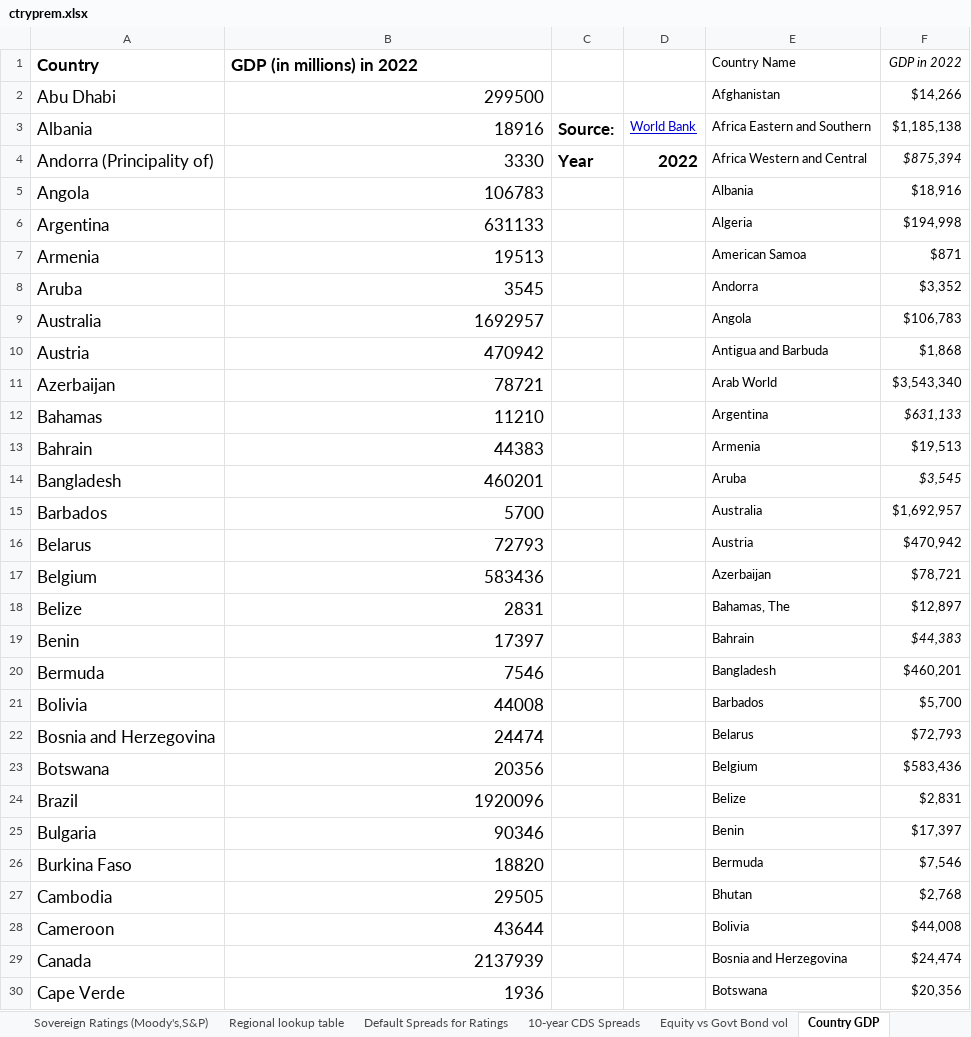
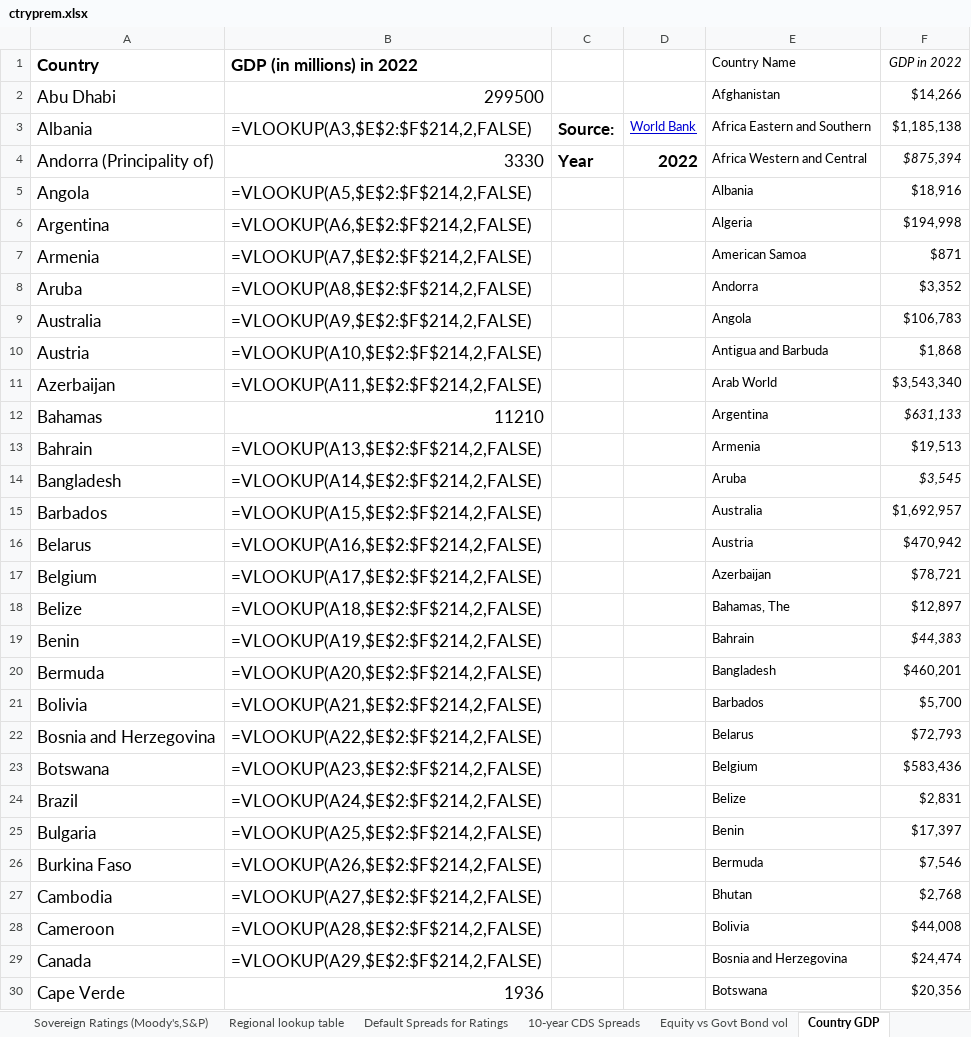
Before and after one commit to IRENDD/DCF-Valuation, an Excel workbook: Data/Core/ctryprem.xlsx, sheet Country GDP, drawn as a sheet; only a part is shown; values as stored, in another font and other column widths than the file's, no borders; formulas without a stored value are shown as written; the diff covers the shown part only; the diff names each change by its address in the sheet, - before the commit and + after, or states it on an @@ line.

```diff
--- a/Data/Core/ctryprem.xlsx (sheet Country GDP)
+++ b/Data/Core/ctryprem.xlsx (sheet Country GDP)
-B3 (GDP (in millions) in 2022): 18916
+B3 (GDP (in millions) in 2022): =VLOOKUP(A3,$E$2:$F$214,2,FALSE)
-B5 (GDP (in millions) in 2022): 106783
+B5 (GDP (in millions) in 2022): =VLOOKUP(A5,$E$2:$F$214,2,FALSE)
-B6 (GDP (in millions) in 2022): 631133
+B6 (GDP (in millions) in 2022): =VLOOKUP(A6,$E$2:$F$214,2,FALSE)
-B7 (GDP (in millions) in 2022): 19513
+B7 (GDP (in millions) in 2022): =VLOOKUP(A7,$E$2:$F$214,2,FALSE)
-B8 (GDP (in millions) in 2022): 3545
+B8 (GDP (in millions) in 2022): =VLOOKUP(A8,$E$2:$F$214,2,FALSE)
-B9 (GDP (in millions) in 2022): 1692957
+B9 (GDP (in millions) in 2022): =VLOOKUP(A9,$E$2:$F$214,2,FALSE)
-B10 (GDP (in millions) in 2022): 470942
+B10 (GDP (in millions) in 2022): =VLOOKUP(A10,$E$2:$F$214,2,FALSE)
-B11 (GDP (in millions) in 2022): 78721
+B11 (GDP (in millions) in 2022): =VLOOKUP(A11,$E$2:$F$214,2,FALSE)
-B13 (GDP (in millions) in 2022): 44383
+B13 (GDP (in millions) in 2022): =VLOOKUP(A13,$E$2:$F$214,2,FALSE)
-B14 (GDP (in millions) in 2022): 460201
+B14 (GDP (in millions) in 2022): =VLOOKUP(A14,$E$2:$F$214,2,FALSE)
-B15 (GDP (in millions) in 2022): 5700
+B15 (GDP (in millions) in 2022): =VLOOKUP(A15,$E$2:$F$214,2,FALSE)
-B16 (GDP (in millions) in 2022): 72793
+B16 (GDP (in millions) in 2022): =VLOOKUP(A16,$E$2:$F$214,2,FALSE)
-B17 (GDP (in millions) in 2022): 583436
+B17 (GDP (in millions) in 2022): =VLOOKUP(A17,$E$2:$F$214,2,FALSE)
-B18 (GDP (in millions) in 2022): 2831
+B18 (GDP (in millions) in 2022): =VLOOKUP(A18,$E$2:$F$214,2,FALSE)
-B19 (GDP (in millions) in 2022): 17397
+B19 (GDP (in millions) in 2022): =VLOOKUP(A19,$E$2:$F$214,2,FALSE)
-B20 (GDP (in millions) in 2022): 7546
+B20 (GDP (in millions) in 2022): =VLOOKUP(A20,$E$2:$F$214,2,FALSE)
-B21 (GDP (in millions) in 2022): 44008
+B21 (GDP (in millions) in 2022): =VLOOKUP(A21,$E$2:$F$214,2,FALSE)
-B22 (GDP (in millions) in 2022): 24474
+B22 (GDP (in millions) in 2022): =VLOOKUP(A22,$E$2:$F$214,2,FALSE)
-B23 (GDP (in millions) in 2022): 20356
+B23 (GDP (in millions) in 2022): =VLOOKUP(A23,$E$2:$F$214,2,FALSE)
-B24 (GDP (in millions) in 2022): 1920096
+B24 (GDP (in millions) in 2022): =VLOOKUP(A24,$E$2:$F$214,2,FALSE)
-B25 (GDP (in millions) in 2022): 90346
+B25 (GDP (in millions) in 2022): =VLOOKUP(A25,$E$2:$F$214,2,FALSE)
-B26 (GDP (in millions) in 2022): 18820
+B26 (GDP (in millions) in 2022): =VLOOKUP(A26,$E$2:$F$214,2,FALSE)
-B27 (GDP (in millions) in 2022): 29505
+B27 (GDP (in millions) in 2022): =VLOOKUP(A27,$E$2:$F$214,2,FALSE)
-B28 (GDP (in millions) in 2022): 43644
+B28 (GDP (in millions) in 2022): =VLOOKUP(A28,$E$2:$F$214,2,FALSE)
-B29 (GDP (in millions) in 2022): 2137939
+B29 (GDP (in millions) in 2022): =VLOOKUP(A29,$E$2:$F$214,2,FALSE)
```
Also changed, not shown: 133 edited cells elsewhere in this sheet, sheet ERPs by country, sheet PRS Worksheet, sheet Regional breakdown, sheet Relative Equity Volatility, sheet Regional Weighted Averages, sheet 10-year CDS Spreads, 6 more sheets, 3 other files.
